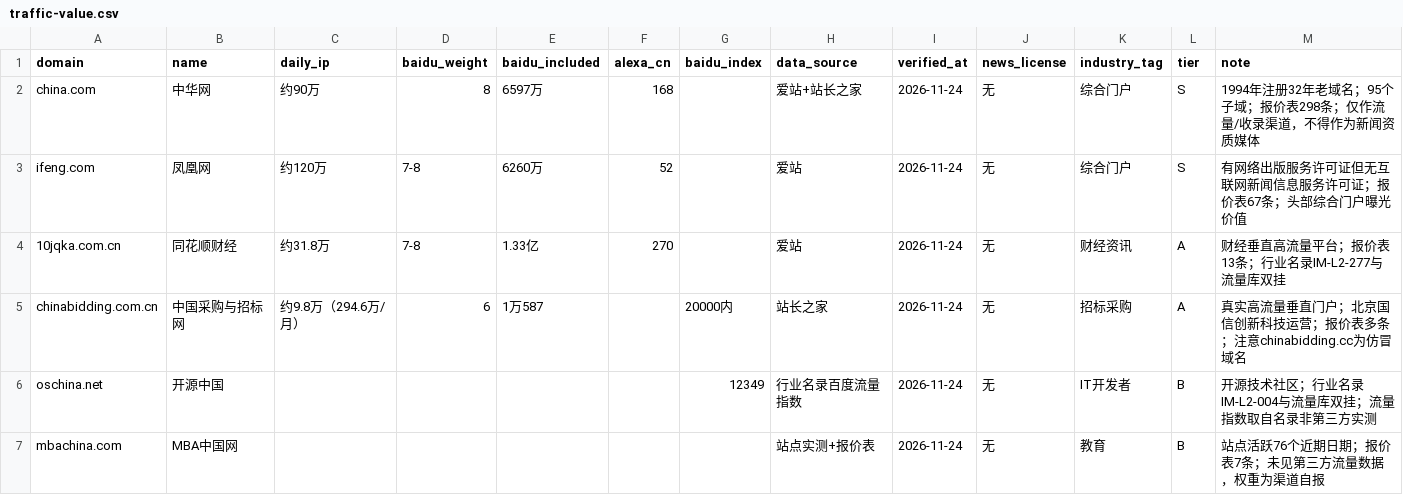
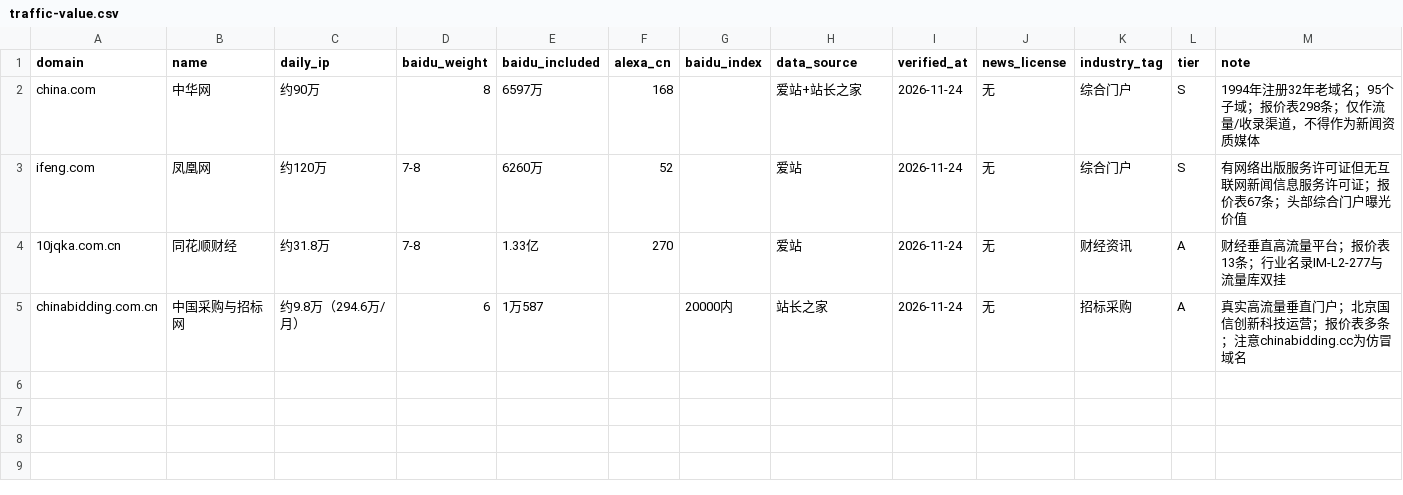
Before and after one commit to PRChannel/meitidangan-site, a CSV file: data/traffic-value.csv, drawn as a sheet.

```diff
--- a/data/traffic-value.csv
+++ b/data/traffic-value.csv
@@ -5,3 +5 @@ ifeng.com,凤凰网,约120万,7-8,6260万,52,,爱站,2026-11-24,无,综合门户
 chinabidding.com.cn,中国采购与招标网,约9.8万（294.6万/月）,6,1万587,,20000内,站长之家,2026-11-24,无,招标采购,A,真实高流量垂直门户；北京国信创新科技运营；报价表多条；注意chinabidding.cc为仿冒域名
-oschina.net,开源中国,,,,,12349,行业名录百度流量指数,2026-11-24,无,IT开发者,B,开源技术社区；行业名录IM-L2-004与流量库双挂；流量指数取自名录非第三方实测
-mbachina.com,MBA中国网,,,,,,站点实测+报价表,2026-11-24,无,教育,B,站点活跃76个近期日期；报价表7条；未见第三方流量数据，权重为渠道自报
```
Also changed, not shown: data/industry-media.csv.
